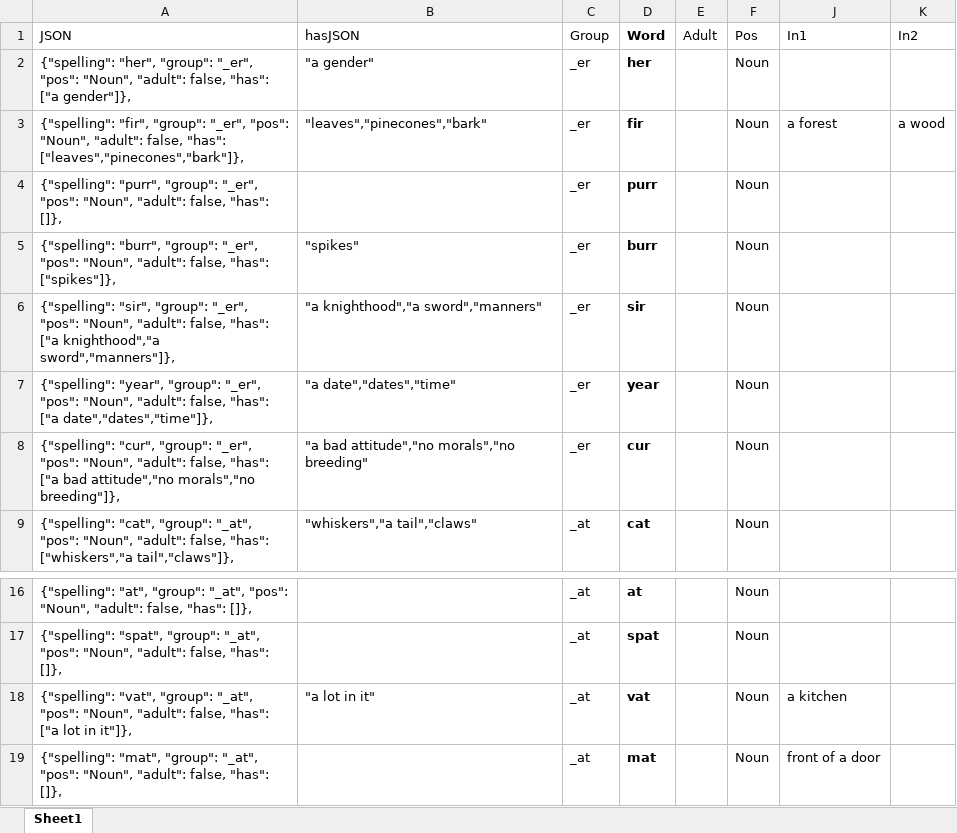
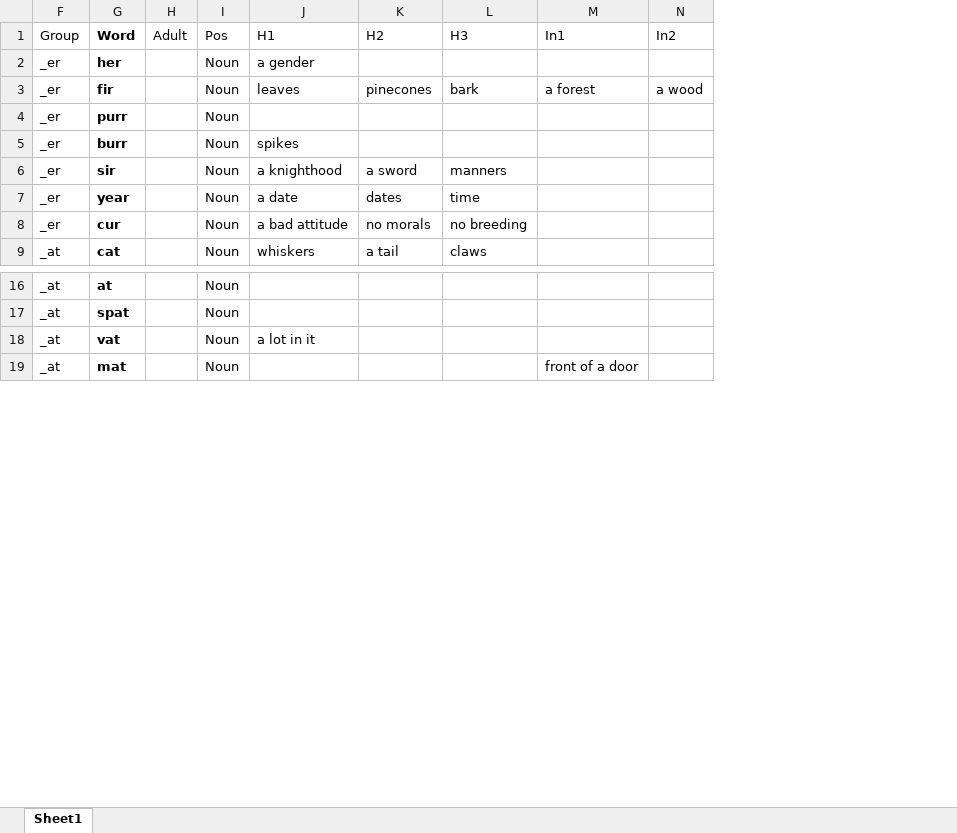
Before and after one commit to wabradshaw/claptrap, an Excel workbook: customDIctionary.xlsx, sheet Sheet1, drawn as a sheet; only a part is shown, gaps mark what is left out; values as stored, in another font and other column widths than the file's, no borders; removed rows and columns are numbered as before the commit, all else as after; the diff covers the shown part only; the diff names each change by its address in the sheet, - before the commit and + after, or states it on an @@ line.

```diff
--- a/customDIctionary.xlsx (sheet Sheet1)
+++ b/customDIctionary.xlsx (sheet Sheet1)
@@ column A (JSON) hidden, rows 2-9: {"spelling": "her", "group": "_er", "pos": "Noun", "adult": false, "has": ["a gender"]}, | {"spelling": "fir", "group": "_er", "pos": "Noun", "adult": false, "has": ["leaves","pinecones","bark"]}, | {"spelling": "purr", "group": "_er", "pos": "Noun", "adult": false, "has": []}, | {"spelling": "burr", "group": "_er", "pos": "Noun", "adult": false, "has": ["spikes"]}, | {"spelling": "sir", "group": "_er", "pos": "Noun", "adult": false, "has": ["a knighthood","a sword","manners"]}, | {"spelling": "year", "group": "_er", "pos": "Noun", "adult": false, "has": ["a date","dates","time"]}, | {"spelling": "cur", "group": "_er", "pos": "Noun", "adult": false, "has": ["a bad attitude","no morals","no breeding"]}, | {"spelling": "cat", "group": "_at", "pos": "Noun", "adult": false, "has": ["whiskers","a tail","claws"]},; rows 16-19: {"spelling": "at", "group": "_at", "pos": "Noun", "adult": false, "has": []}, | {"spelling": "spat", "group": "_at", "pos": "Noun", "adult": false, "has": []}, | {"spelling": "vat", "group": "_at", "pos": "Noun", "adult": false, "has": ["a lot in it"]}, | {"spelling": "mat", "group": "_at", "pos": "Noun", "adult": false, "has": []}, @@
@@ column B (hasJSON) hidden, rows 2-9: "a gender" | "leaves","pinecones","bark" |  | "spikes" | "a knighthood","a sword","manners" | "a date","dates","time" | "a bad attitude","no morals","no breeding" | "whiskers","a tail","claws"; row 18: "a lot in it" @@
+column J (H1), rows 2-9: a gender | leaves |  | spikes | a knighthood | a date | a bad attitude | whiskers; row 18: a lot in it
+column K (H2), rows 3-9: pinecones |  |  | a sword | dates | no morals | a tail
+column L (H3), rows 3-9: bark |  |  | manners | time | no breeding | claws
-M18 (In1): a kitchen
+M18 (In1): (empty)
```
Also changed, not shown: 38 added rows elsewhere in this sheet, hidden cells, 1 other file.
